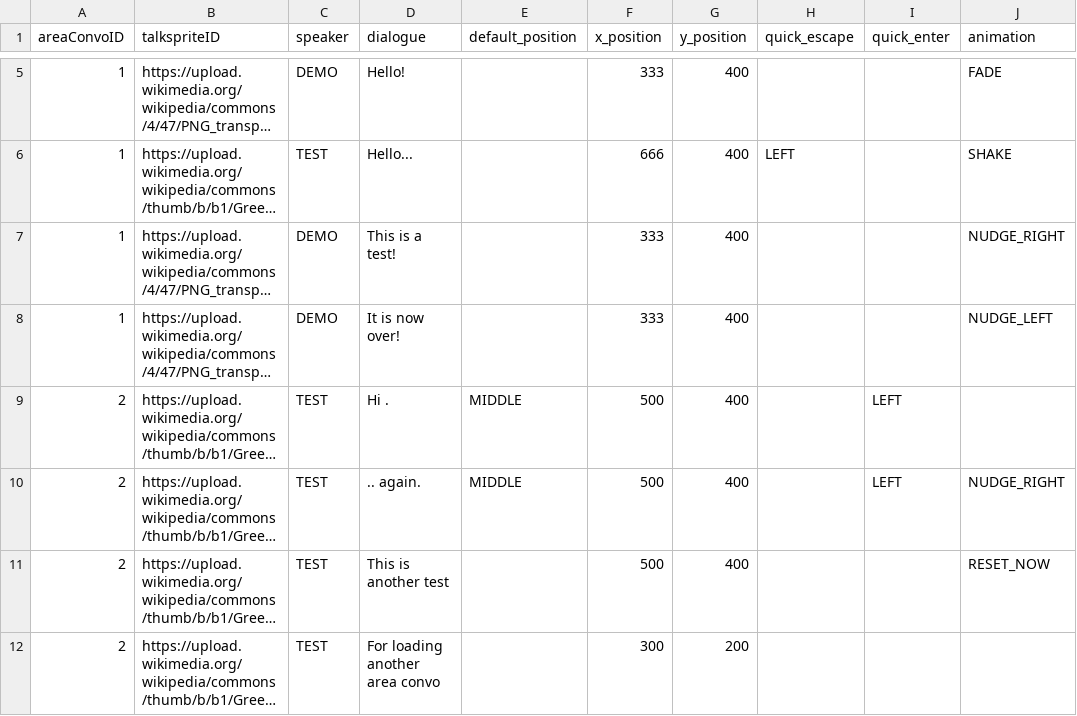
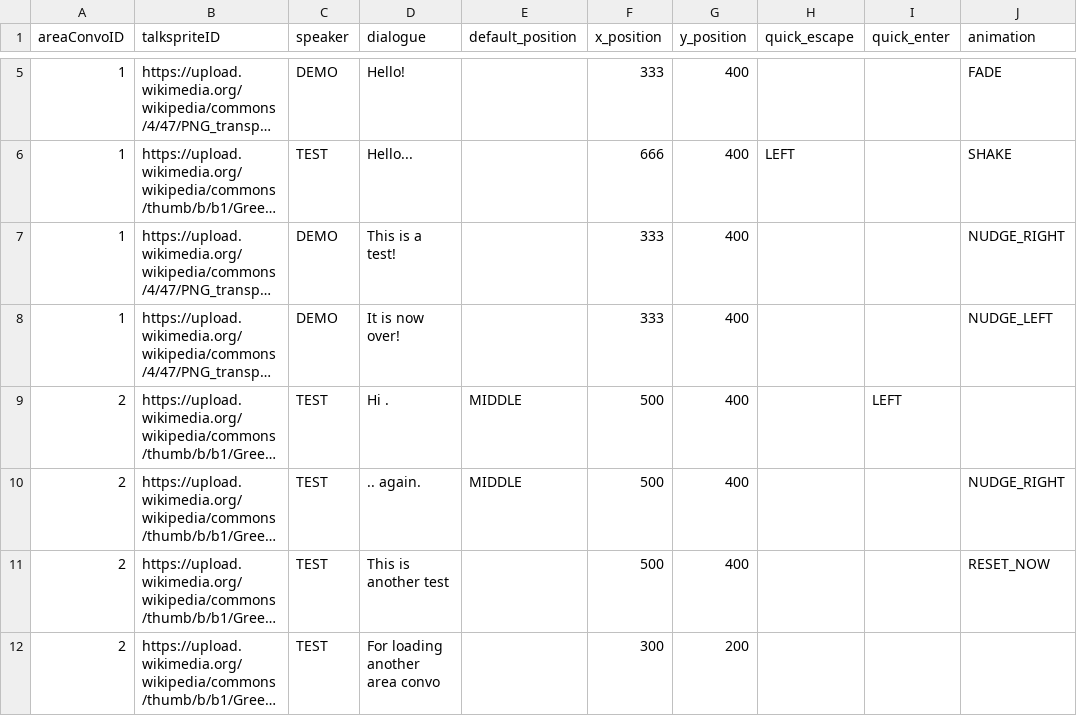
Before and after one commit to entomologist1/ttwopjsk, a CSV file: test_image.csv, drawn as a sheet; only a part is shown, gaps mark what is left out; long unchanged cells end in …; the diff names each change by its address in the sheet, - before the commit and + after, or states it on an @@ line.

Commit message:
Update test_image.csv

```diff
--- a/test_image.csv
+++ b/test_image.csv
-I10 (quick_enter): LEFT
+I10 (quick_enter): (empty)
```
